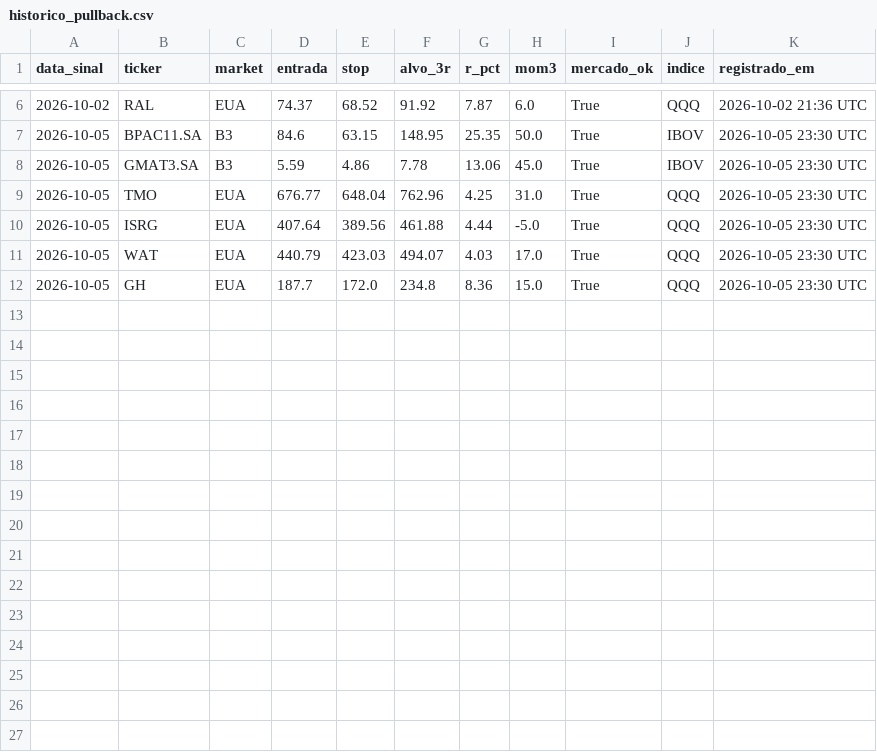
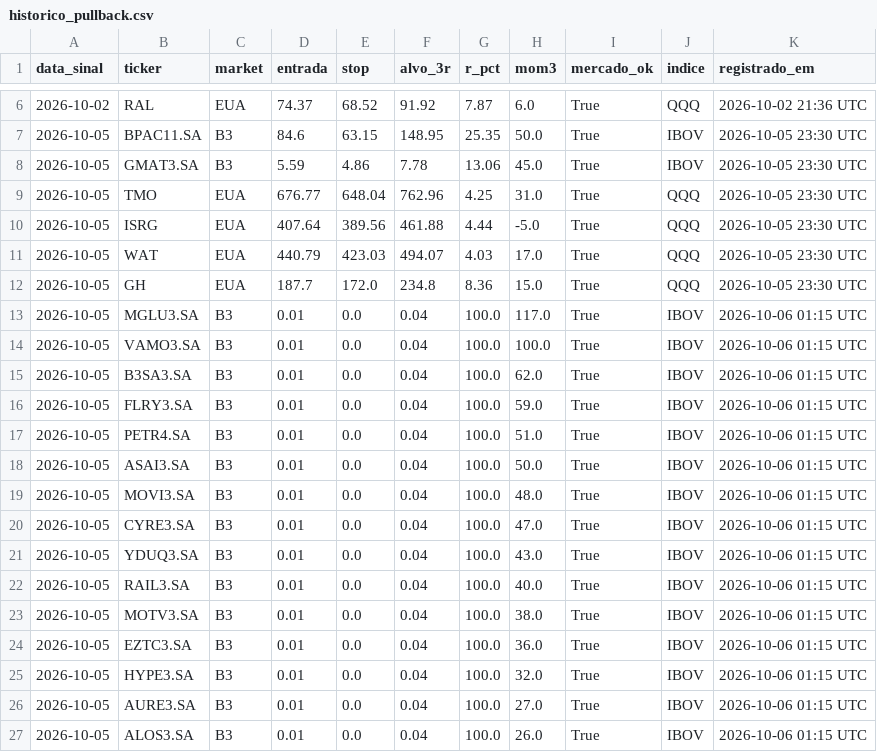
Before and after one commit to cassiocarvalho750-create/TradeDesk, a CSV file: historico_pullback.csv, drawn as a sheet; only a part is shown, gaps mark what is left out.

```diff
--- a/historico_pullback.csv
+++ b/historico_pullback.csv
@@ -12 +12,16 @@ data_sinal,ticker,market,entrada,stop,alvo_3r,r_pct,mom3,mercado_ok,indice,regis
 2026-10-05,GH,EUA,187.7,172.0,234.8,8.36,15.0,True,QQQ,2026-10-05 23:30 UTC
+2026-10-05,MGLU3.SA,B3,0.01,0.0,0.04,100.0,117.0,True,IBOV,2026-10-06 01:15 UTC
+2026-10-05,VAMO3.SA,B3,0.01,0.0,0.04,100.0,100.0,True,IBOV,2026-10-06 01:15 UTC
+2026-10-05,B3SA3.SA,B3,0.01,0.0,0.04,100.0,62.0,True,IBOV,2026-10-06 01:15 UTC
+2026-10-05,FLRY3.SA,B3,0.01,0.0,0.04,100.0,59.0,True,IBOV,2026-10-06 01:15 UTC
+2026-10-05,PETR4.SA,B3,0.01,0.0,0.04,100.0,51.0,True,IBOV,2026-10-06 01:15 UTC
+2026-10-05,ASAI3.SA,B3,0.01,0.0,0.04,100.0,50.0,True,IBOV,2026-10-06 01:15 UTC
+2026-10-05,MOVI3.SA,B3,0.01,0.0,0.04,100.0,48.0,True,IBOV,2026-10-06 01:15 UTC
+2026-10-05,CYRE3.SA,B3,0.01,0.0,0.04,100.0,47.0,True,IBOV,2026-10-06 01:15 UTC
+2026-10-05,YDUQ3.SA,B3,0.01,0.0,0.04,100.0,43.0,True,IBOV,2026-10-06 01:15 UTC
+2026-10-05,RAIL3.SA,B3,0.01,0.0,0.04,100.0,40.0,True,IBOV,2026-10-06 01:15 UTC
+2026-10-05,MOTV3.SA,B3,0.01,0.0,0.04,100.0,38.0,True,IBOV,2026-10-06 01:15 UTC
+2026-10-05,EZTC3.SA,B3,0.01,0.0,0.04,100.0,36.0,True,IBOV,2026-10-06 01:15 UTC
+2026-10-05,HYPE3.SA,B3,0.01,0.0,0.04,100.0,32.0,True,IBOV,2026-10-06 01:15 UTC
+2026-10-05,AURE3.SA,B3,0.01,0.0,0.04,100.0,27.0,True,IBOV,2026-10-06 01:15 UTC
+2026-10-05,ALOS3.SA,B3,0.01,0.0,0.04,100.0,26.0,True,IBOV,2026-10-06 01:15 UTC
```
Also changed, not shown: historico_confluencia.csv, 12 other files.
